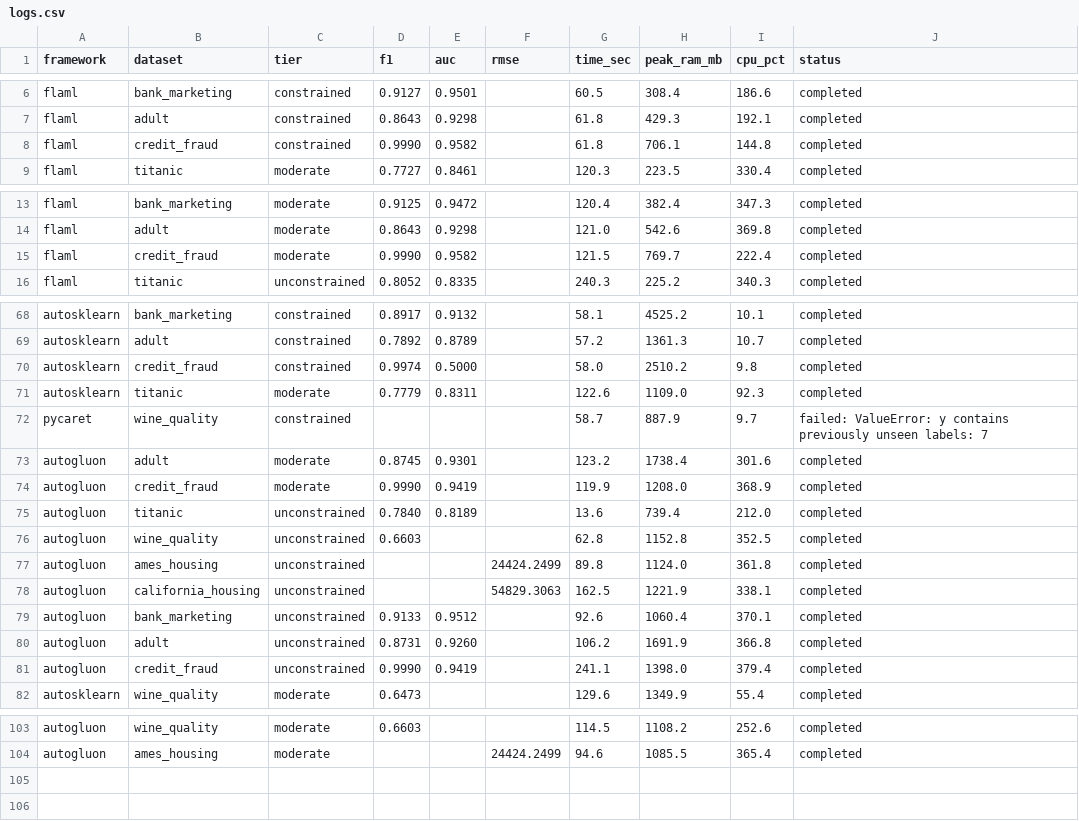
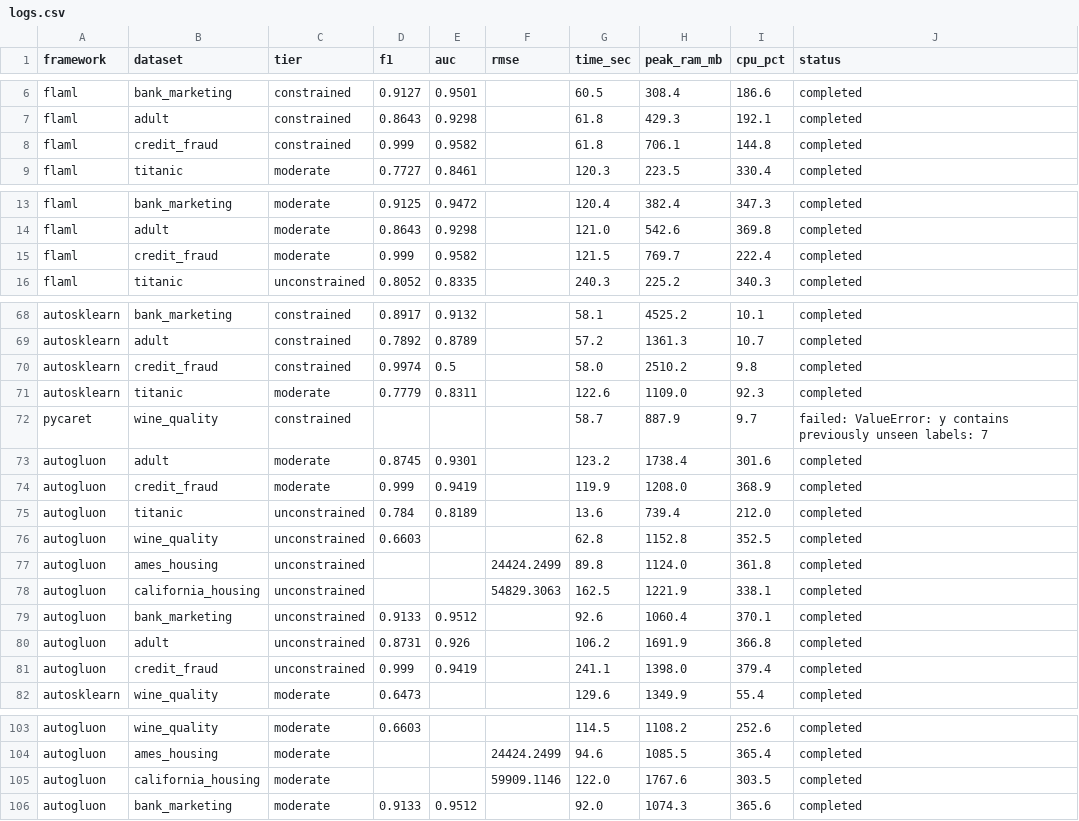
Before and after one commit to campofo/automl-tabular, a CSV file: results/logs.csv, drawn as a sheet; only a part is shown, gaps mark what is left out; the diff covers the shown part only.

Commit message:
Weeks 3-4 complete: full 105-cell pilot campaign
All 5 frameworks x 3 tiers x 7 datasets logged on the real datasets:
100 completed, 4 timeout (PyCaret unable to bound runtime on some cells),
1 failed. AutoGluon leg re-run with the fixed adapter; no ValueError rows
remain. Deduplicated to exactly one row per (framework,dataset,tier).

```diff
--- a/results/logs.csv
+++ b/results/logs.csv
@@ -7,3 +7,3 @@ flaml,bank_marketing,constrained,0.9127,0.9501,,60.5,308.4,186.6,completed
 flaml,adult,constrained,0.8643,0.9298,,61.8,429.3,192.1,completed
-flaml,credit_fraud,constrained,0.9990,0.9582,,61.8,706.1,144.8,completed
+flaml,credit_fraud,constrained,0.999,0.9582,,61.8,706.1,144.8,completed
 flaml,titanic,moderate,0.7727,0.8461,,120.3,223.5,330.4,completed
@@ -14,3 +14,3 @@ flaml,bank_marketing,moderate,0.9125,0.9472,,120.4,382.4,347.3,completed
 flaml,adult,moderate,0.8643,0.9298,,121.0,542.6,369.8,completed
-flaml,credit_fraud,moderate,0.9990,0.9582,,121.5,769.7,222.4,completed
+flaml,credit_fraud,moderate,0.999,0.9582,,121.5,769.7,222.4,completed
 flaml,titanic,unconstrained,0.8052,0.8335,,240.3,225.2,340.3,completed
@@ -69,3 +69,3 @@ autosklearn,bank_marketing,constrained,0.8917,0.9132,,58.1,4525.2,10.1,completed
 autosklearn,adult,constrained,0.7892,0.8789,,57.2,1361.3,10.7,completed
-autosklearn,credit_fraud,constrained,0.9974,0.5000,,58.0,2510.2,9.8,completed
+autosklearn,credit_fraud,constrained,0.9974,0.5,,58.0,2510.2,9.8,completed
 autosklearn,titanic,moderate,0.7779,0.8311,,122.6,1109.0,92.3,completed
@@ -73,4 +73,4 @@ pycaret,wine_quality,constrained,,,,58.7,887.9,9.7,failed: ValueError: y contain
 autogluon,adult,moderate,0.8745,0.9301,,123.2,1738.4,301.6,completed
-autogluon,credit_fraud,moderate,0.9990,0.9419,,119.9,1208.0,368.9,completed
-autogluon,titanic,unconstrained,0.7840,0.8189,,13.6,739.4,212.0,completed
+autogluon,credit_fraud,moderate,0.999,0.9419,,119.9,1208.0,368.9,completed
+autogluon,titanic,unconstrained,0.784,0.8189,,13.6,739.4,212.0,completed
 autogluon,wine_quality,unconstrained,0.6603,,,62.8,1152.8,352.5,completed
@@ -79,4 +79,4 @@ autogluon,california_housing,unconstrained,,,54829.3063,162.5,1221.9,338.1,compl
 autogluon,bank_marketing,unconstrained,0.9133,0.9512,,92.6,1060.4,370.1,completed
-autogluon,adult,unconstrained,0.8731,0.9260,,106.2,1691.9,366.8,completed
-autogluon,credit_fraud,unconstrained,0.9990,0.9419,,241.1,1398.0,379.4,completed
+autogluon,adult,unconstrained,0.8731,0.926,,106.2,1691.9,366.8,completed
+autogluon,credit_fraud,unconstrained,0.999,0.9419,,241.1,1398.0,379.4,completed
 autosklearn,wine_quality,moderate,0.6473,,,129.6,1349.9,55.4,completed
@@ -104 +104,3 @@ autogluon,wine_quality,moderate,0.6603,,,114.5,1108.2,252.6,completed
 autogluon,ames_housing,moderate,,,24424.2499,94.6,1085.5,365.4,completed
+autogluon,california_housing,moderate,,,59909.1146,122.0,1767.6,303.5,completed
+autogluon,bank_marketing,moderate,0.9133,0.9512,,92.0,1074.3,365.6,completed
```
Also changed, not shown: 9 edited cells elsewhere in this file.
